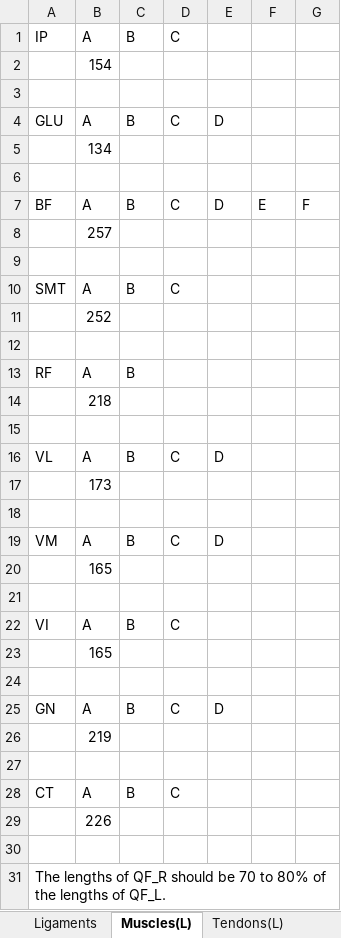
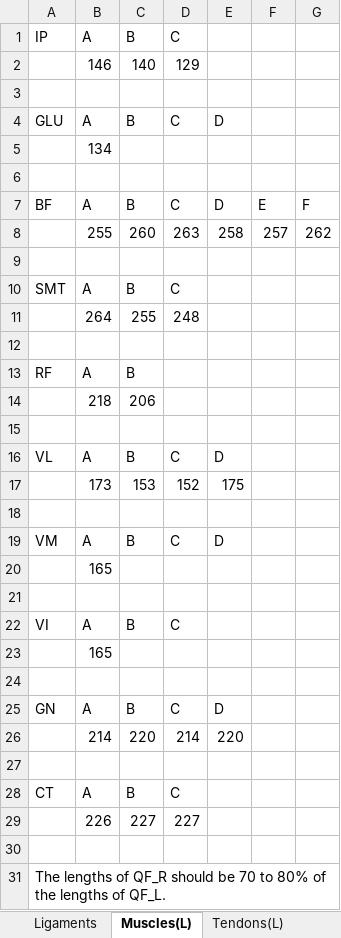
Before and after one commit to ngh2780/Hoshiramu_robot, an Excel workbook: muscle_length_determination/ligament_and_muscle_lengths_short_ligaments.xlsx, sheet Muscles(L), drawn as a sheet; values as stored, in another font and other column widths than the file's, no borders; removed rows and columns are numbered as before the commit, all else as after; the diff names each change by its address in the sheet, - before the commit and + after, or states it on an @@ line.

Commit message:
added muscle lengths for other reference marks

```diff
--- a/muscle_length_determination/ligament_and_muscle_lengths_short_ligaments.xlsx (sheet Muscles(L))
+++ b/muscle_length_determination/ligament_and_muscle_lengths_short_ligaments.xlsx (sheet Muscles(L))
-row 2:  | 154
+row 2:  | 146 | 140 | 129
-row 8:  | 257
+row 8:  | 255 | 260 | 263 | 258 | 257 | 262
-row 11:  | 252
+row 11:  | 264 | 255 | 248
-C14: (empty)
+C14: 206
-row 17:  | 173
+row 17:  | 173 | 153 | 152 | 175
-row 26:  | 219
+row 26:  | 214 | 220 | 214 | 220
-row 29:  | 226
+row 29:  | 226 | 227 | 227
```
Also changed, not shown: muscle_length_determination/ligament_and_muscle_lengths.xlsx, 13 other files.
